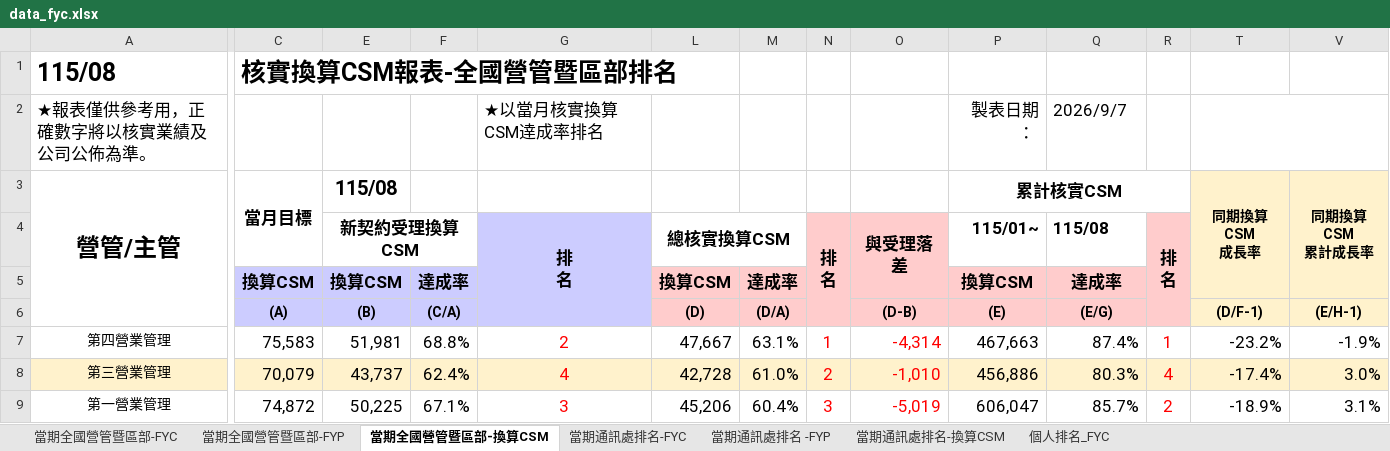
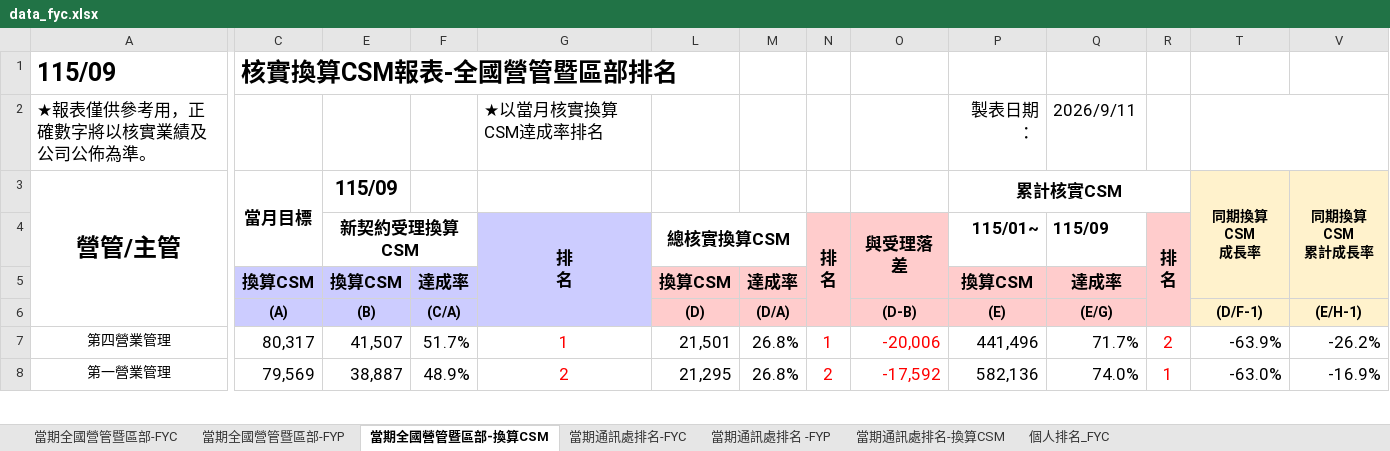
Before and after one commit to nehemiah1205/fubon-dashboard, an Excel workbook: data_fyc.xlsx, sheet 當期全國營管暨區部-換算CSM, drawn as a sheet; only a part is shown, gaps mark what is left out; values as stored, in another font and other column widths than the file's, no borders; charts and pictures and conditional formats not drawn; removed rows and columns are numbered as before the commit, all else as after; rows hold the shown columns only; the diff covers the shown part only; the diff names each change by its address in the sheet, - before the commit and + after, or states it on an @@ line.

```diff
--- a/data_fyc.xlsx (sheet 當期全國營管暨區部-換算CSM)
+++ b/data_fyc.xlsx (sheet 當期全國營管暨區部-換算CSM)
-A1: 115/08
+A1: 115/09
-Q2 ((E/G)): 2026/9/7
+Q2 ((E/G)): 2026/9/11
-E3 ((B)): 115/08
+E3 ((B)): 115/09
-Q4 ((E/G)): 115/08
+Q4 ((E/G)): 115/09
-C7 ((A)): 75,583
+C7 ((A)): 80,317
-E7 ((B)): 51,981
+E7 ((B)): 41,507
-F7 ((C/A)): 68.8%
+F7 ((C/A)): 51.7%
-G7: 2
+G7: 1
-L7 ((D)): 47,667
+L7 ((D)): 21,501
-M7 ((D/A)): 63.1%
+M7 ((D/A)): 26.8%
-O7 ((D-B)): -4,314
+O7 ((D-B)): -20,006
-P7 ((E)): 467,663
+P7 ((E)): 441,496
-Q7 ((E/G)): 87.4%
+Q7 ((E/G)): 71.7%
-R7: 1
+R7: 2
-T7 ((D/F-1)): -23.2%
+T7 ((D/F-1)): -63.9%
-V7 ((E/H-1)): -1.9%
+V7 ((E/H-1)): -26.2%
-row 8: 第三營業管理 | 70,079 | 43,737 | 62.4% | 4 | 42,728 | 61.0% | 2 | -1,010 | 456,886 | 80.3% | 4 | -17.4% | 3.0%
-C8 ((A)): 74,872
+C8 ((A)): 79,569
-E8 ((B)): 50,225
+E8 ((B)): 38,887
-F8 ((C/A)): 67.1%
+F8 ((C/A)): 48.9%
-G8: 3
+G8: 2
-L8 ((D)): 45,206
+L8 ((D)): 21,295
-M8 ((D/A)): 60.4%
+M8 ((D/A)): 26.8%
-N8: 3
+N8: 2
-O8 ((D-B)): -5,019
+O8 ((D-B)): -17,592
-P8 ((E)): 606,047
+P8 ((E)): 582,136
-Q8 ((E/G)): 85.7%
+Q8 ((E/G)): 74.0%
-R8: 2
+R8: 1
-T8 ((D/F-1)): -18.9%
+T8 ((D/F-1)): -63.0%
-V8 ((E/H-1)): 3.1%
+V8 ((E/H-1)): -16.9%
```
Also changed, not shown: 13 added rows, 12 removed rows and 123 edited cells elsewhere in this sheet, sheet 個人排名_FYC, sheet 當期通訊處排名-FYC, sheet 當期通訊處排名-換算CSM, sheet 當期通訊處排名 -FYP, sheet 當期全國營管暨區部-FYC, sheet 當期全國營管暨區部-FYP, hidden cells, charts or pictures, data_kpi.xlsm.
